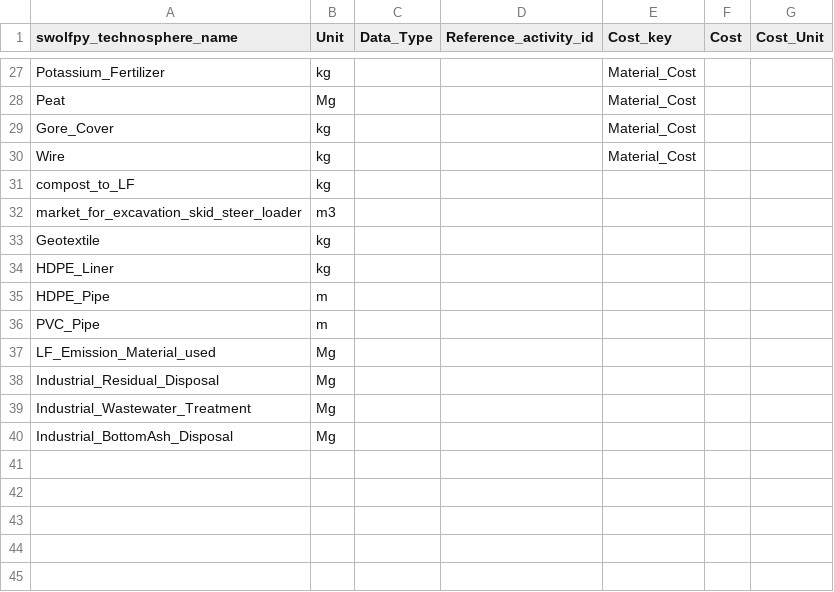
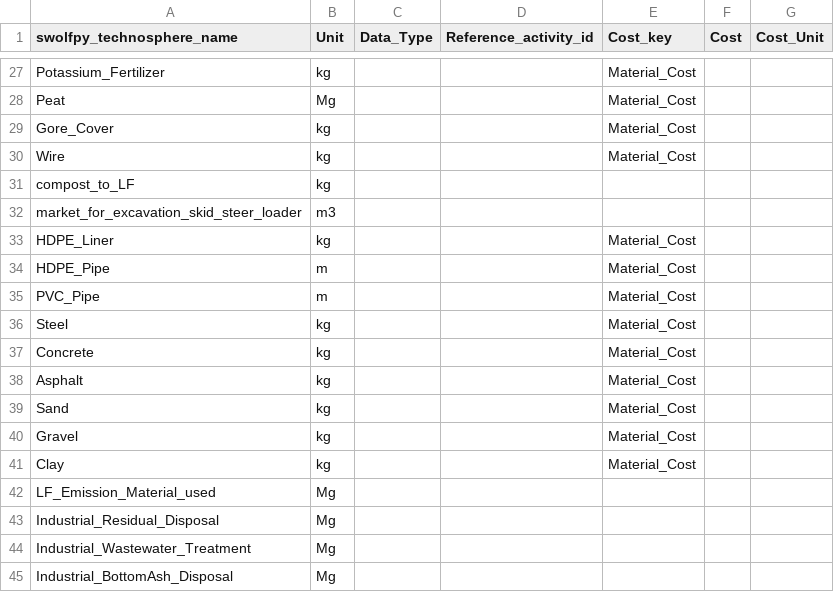
Before and after one commit to SwolfPy-Project/swolfpy-inputdata, a CSV file: swolfpy_inputdata/Data/Technosphere_References.csv, drawn as a sheet; only a part is shown, gaps mark what is left out.

Commit message:
Update Technosphere_References.csv

```diff
--- a/swolfpy_inputdata/Data/Technosphere_References.csv
+++ b/swolfpy_inputdata/Data/Technosphere_References.csv
@@ -32,6 +32,11 @@ compost_to_LF,kg,,,,,
 market_for_excavation_skid_steer_loader,m3,,,,,
-Geotextile,kg,,,,,
-HDPE_Liner,kg,,,,,
-HDPE_Pipe,m,,,,,
-PVC_Pipe,m,,,,,
+HDPE_Liner,kg,,,Material_Cost,,
+HDPE_Pipe,m,,,Material_Cost,,
+PVC_Pipe,m,,,Material_Cost,,
+Steel,kg,,,Material_Cost,,
+Concrete,kg,,,Material_Cost,,
+Asphalt,kg,,,Material_Cost,,
+Sand,kg,,,Material_Cost,,
+Gravel,kg,,,Material_Cost,,
+Clay,kg,,,Material_Cost,,
 LF_Emission_Material_used,Mg,,,,,
```
